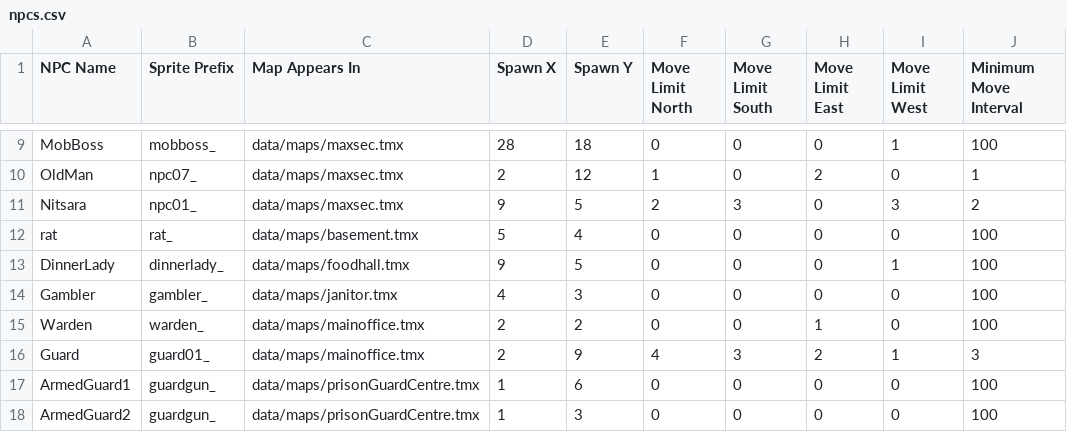
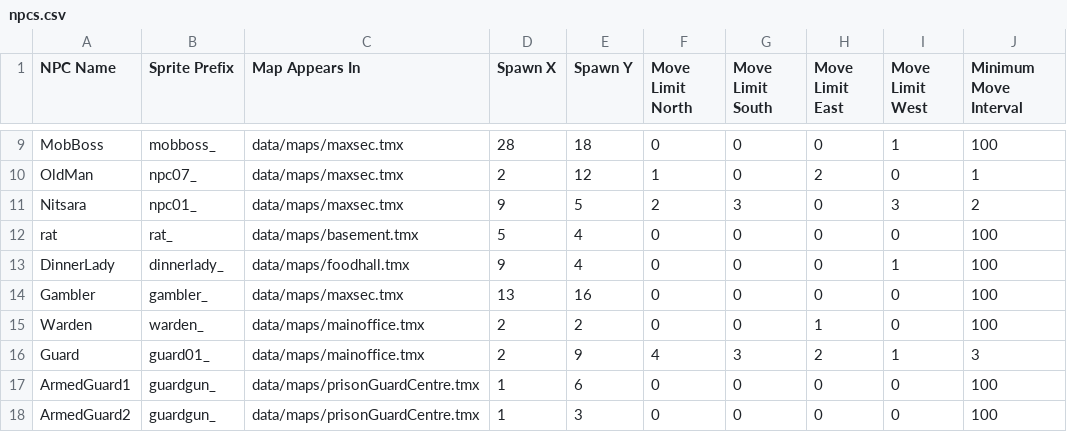
Before and after one commit to zamanmh1/g10project, a CSV file: GDX/core/assets/data/loader/npcs.csv, drawn as a sheet; only a part is shown, gaps mark what is left out; the diff names each change by its address in the sheet, - before the commit and + after, or states it on an @@ line.

```diff
--- a/GDX/core/assets/data/loader/npcs.csv
+++ b/GDX/core/assets/data/loader/npcs.csv
-E13 (Spawn Y): 5
+E13 (Spawn Y): 4
-C14 (Map Appears In): data/maps/janitor.tmx
+C14 (Map Appears In): data/maps/maxsec.tmx
-D14 (Spawn X): 4
+D14 (Spawn X): 13
-E14 (Spawn Y): 3
+E14 (Spawn Y): 16
```
Also changed, not shown: 10 other files.
